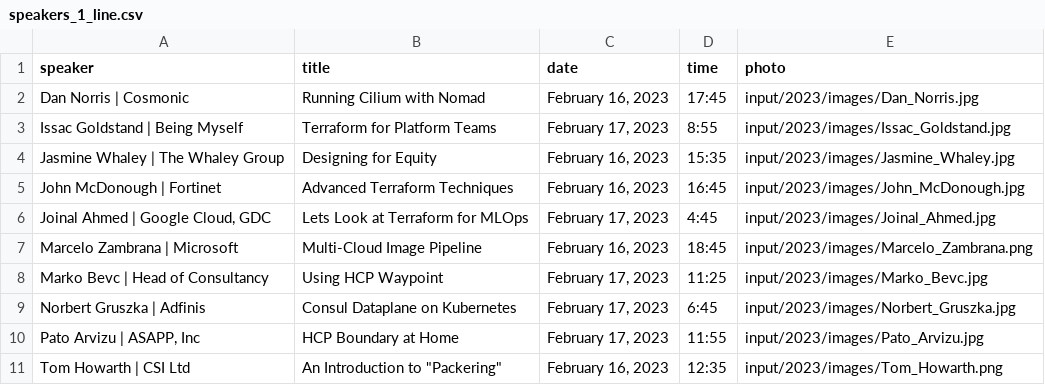
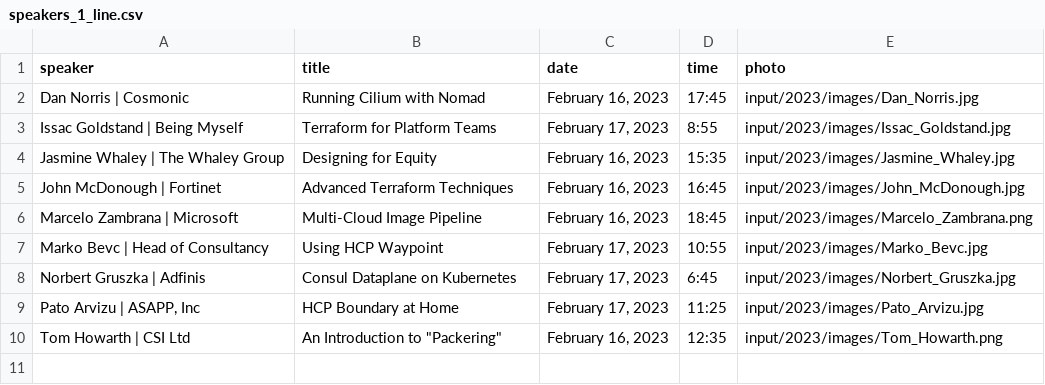
Before and after one commit to hashicorp-dev-advocates/picasso-templates, a CSV file: input/2023/csv/speakers_1_line.csv, drawn as a sheet.

Commit message:
emcee cards & speaker card fixes

```diff
--- a/input/2023/csv/speakers_1_line.csv
+++ b/input/2023/csv/speakers_1_line.csv
@@ -5,7 +5,6 @@ Jasmine Whaley | The Whaley Group,Designing for Equity,"February 16, 2023",15:35
 John McDonough | Fortinet,Advanced Terraform Techniques,"February 16, 2023",16:45,input/2023/images/John_McDonough.jpg
-"Joinal Ahmed | Google Cloud, GDC",Lets Look at Terraform for MLOps,"February 17, 2023",4:45,input/2023/images/Joinal_Ahmed.jpg
 Marcelo Zambrana | Microsoft,Multi-Cloud Image Pipeline,"February 16, 2023",18:45,input/2023/images/Marcelo_Zambrana.png
-Marko Bevc | Head of Consultancy,Using HCP Waypoint,"February 17, 2023",11:25,input/2023/images/Marko_Bevc.jpg
+Marko Bevc | Head of Consultancy,Using HCP Waypoint,"February 17, 2023",10:55,input/2023/images/Marko_Bevc.jpg
 Norbert Gruszka | Adfinis,Consul Dataplane on Kubernetes,"February 17, 2023",6:45,input/2023/images/Norbert_Gruszka.jpg
-"Pato Arvizu | ASAPP, Inc",HCP Boundary at Home,"February 17, 2023",11:55,input/2023/images/Pato_Arvizu.jpg
+"Pato Arvizu | ASAPP, Inc",HCP Boundary at Home,"February 17, 2023",11:25,input/2023/images/Pato_Arvizu.jpg
 Tom Howarth | CSI Ltd,"An Introduction to ""Packering""","February 16, 2023",12:35,input/2023/images/Tom_Howarth.png
```
Also changed, not shown: input/2023/csv/speakers.csv, input/2023/csv/speakers_3_line.csv, 20 other files.
